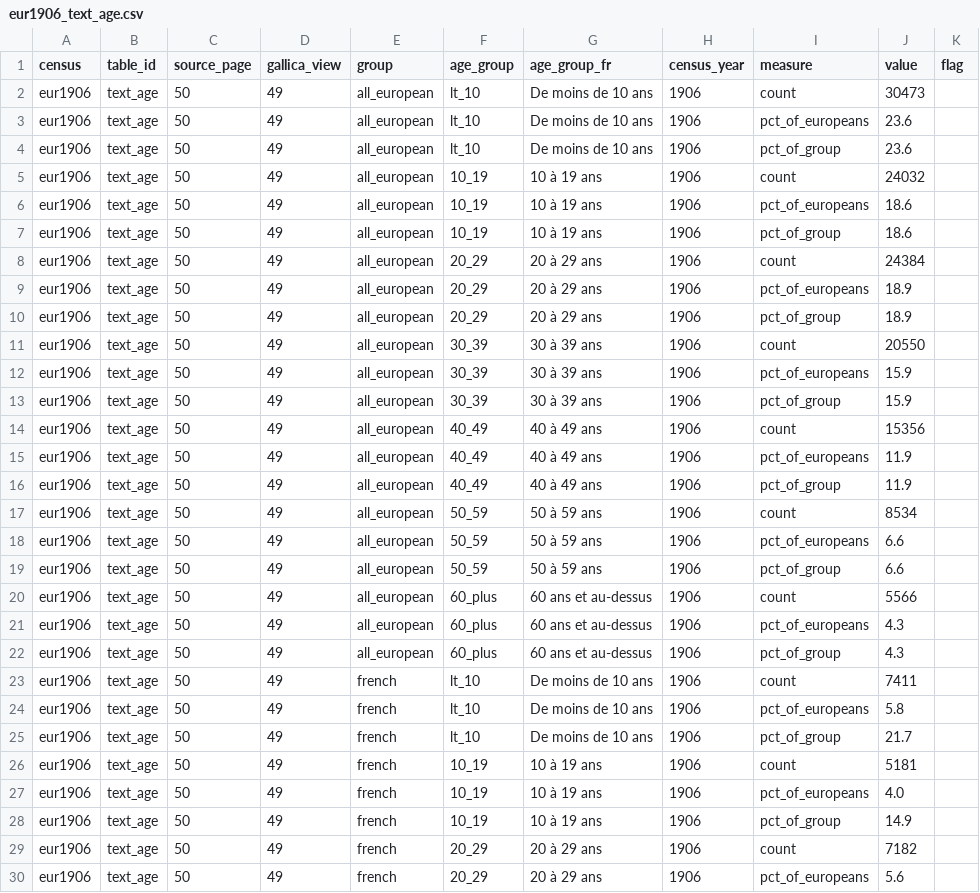
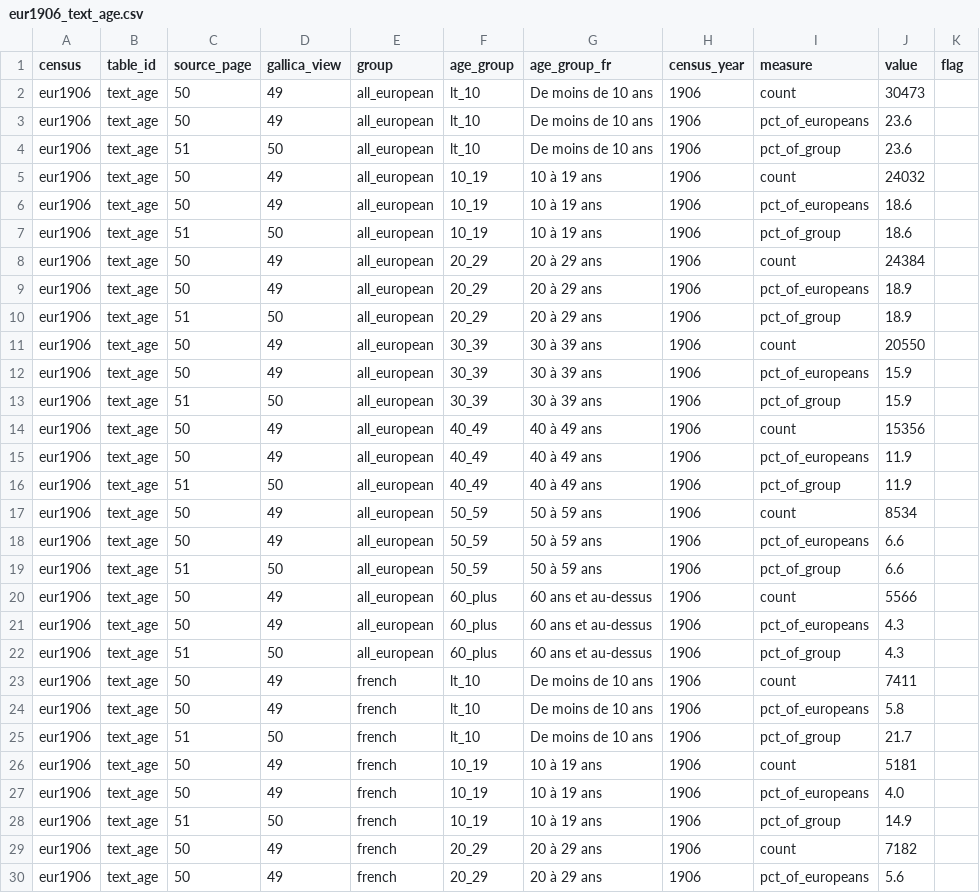
Before and after one commit to MedDhia/tncensus, a CSV file: data-raw/colonial_census/csv/eur1906_text_age.csv, drawn as a sheet; only a part is shown; the diff covers the shown part only.

```diff
--- a/data-raw/colonial_census/csv/eur1906_text_age.csv
+++ b/data-raw/colonial_census/csv/eur1906_text_age.csv
@@ -3,27 +3,27 @@ eur1906,text_age,50,49,all_european,lt_10,De moins de 10 ans,1906,count,30473,
 eur1906,text_age,50,49,all_european,lt_10,De moins de 10 ans,1906,pct_of_europeans,23.6,
-eur1906,text_age,50,49,all_european,lt_10,De moins de 10 ans,1906,pct_of_group,23.6,
+eur1906,text_age,51,50,all_european,lt_10,De moins de 10 ans,1906,pct_of_group,23.6,
 eur1906,text_age,50,49,all_european,10_19,10 à 19 ans,1906,count,24032,
 eur1906,text_age,50,49,all_european,10_19,10 à 19 ans,1906,pct_of_europeans,18.6,
-eur1906,text_age,50,49,all_european,10_19,10 à 19 ans,1906,pct_of_group,18.6,
+eur1906,text_age,51,50,all_european,10_19,10 à 19 ans,1906,pct_of_group,18.6,
 eur1906,text_age,50,49,all_european,20_29,20 à 29 ans,1906,count,24384,
 eur1906,text_age,50,49,all_european,20_29,20 à 29 ans,1906,pct_of_europeans,18.9,
-eur1906,text_age,50,49,all_european,20_29,20 à 29 ans,1906,pct_of_group,18.9,
+eur1906,text_age,51,50,all_european,20_29,20 à 29 ans,1906,pct_of_group,18.9,
 eur1906,text_age,50,49,all_european,30_39,30 à 39 ans,1906,count,20550,
 eur1906,text_age,50,49,all_european,30_39,30 à 39 ans,1906,pct_of_europeans,15.9,
-eur1906,text_age,50,49,all_european,30_39,30 à 39 ans,1906,pct_of_group,15.9,
+eur1906,text_age,51,50,all_european,30_39,30 à 39 ans,1906,pct_of_group,15.9,
 eur1906,text_age,50,49,all_european,40_49,40 à 49 ans,1906,count,15356,
 eur1906,text_age,50,49,all_european,40_49,40 à 49 ans,1906,pct_of_europeans,11.9,
-eur1906,text_age,50,49,all_european,40_49,40 à 49 ans,1906,pct_of_group,11.9,
+eur1906,text_age,51,50,all_european,40_49,40 à 49 ans,1906,pct_of_group,11.9,
 eur1906,text_age,50,49,all_european,50_59,50 à 59 ans,1906,count,8534,
 eur1906,text_age,50,49,all_european,50_59,50 à 59 ans,1906,pct_of_europeans,6.6,
-eur1906,text_age,50,49,all_european,50_59,50 à 59 ans,1906,pct_of_group,6.6,
+eur1906,text_age,51,50,all_european,50_59,50 à 59 ans,1906,pct_of_group,6.6,
 eur1906,text_age,50,49,all_european,60_plus,60 ans et au-dessus,1906,count,5566,
 eur1906,text_age,50,49,all_european,60_plus,60 ans et au-dessus,1906,pct_of_europeans,4.3,
-eur1906,text_age,50,49,all_european,60_plus,60 ans et au-dessus,1906,pct_of_group,4.3,
+eur1906,text_age,51,50,all_european,60_plus,60 ans et au-dessus,1906,pct_of_group,4.3,
 eur1906,text_age,50,49,french,lt_10,De moins de 10 ans,1906,count,7411,
 eur1906,text_age,50,49,french,lt_10,De moins de 10 ans,1906,pct_of_europeans,5.8,
-eur1906,text_age,50,49,french,lt_10,De moins de 10 ans,1906,pct_of_group,21.7,
+eur1906,text_age,51,50,french,lt_10,De moins de 10 ans,1906,pct_of_group,21.7,
 eur1906,text_age,50,49,french,10_19,10 à 19 ans,1906,count,5181,
 eur1906,text_age,50,49,french,10_19,10 à 19 ans,1906,pct_of_europeans,4.0,
-eur1906,text_age,50,49,french,10_19,10 à 19 ans,1906,pct_of_group,14.9,
+eur1906,text_age,51,50,french,10_19,10 à 19 ans,1906,pct_of_group,14.9,
 eur1906,text_age,50,49,french,20_29,20 à 29 ans,1906,count,7182,
```
Also changed, not shown: 66 edited cells elsewhere in this file, 2 other files.
